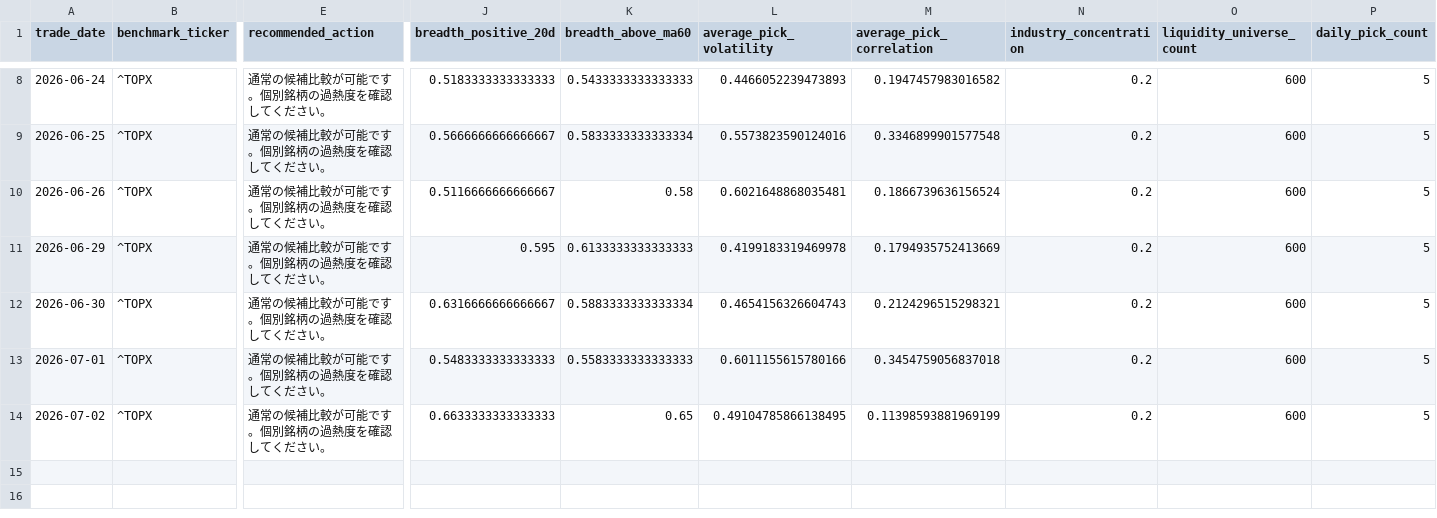
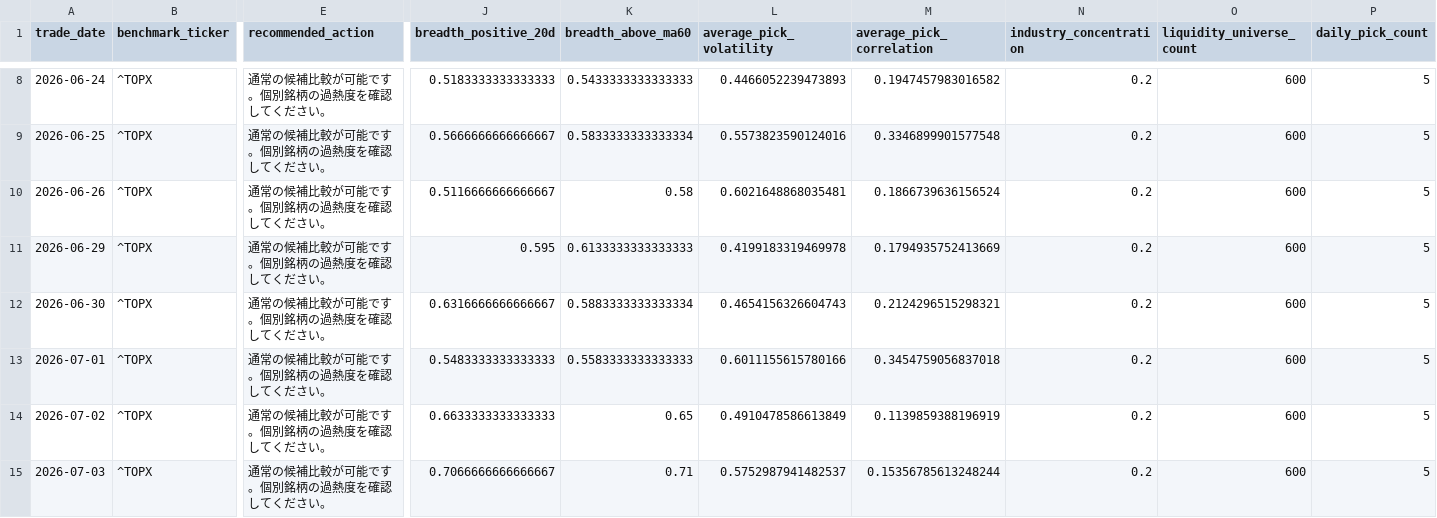
Before and after one commit to hzhipeng840-prog/jp100_momentum_system, a CSV file: data/history/market_environment.csv, drawn as a sheet; only a part is shown, gaps mark what is left out; rows hold the shown columns only; the diff names each change by its address in the sheet, - before the commit and + after, or states it on an @@ line.

```diff
--- a/data/history/market_environment.csv
+++ b/data/history/market_environment.csv
-L14 (average_pick_volatility): 0.49104785866138495
+L14 (average_pick_volatility): 0.4910478586613849
-M14 (average_pick_correlation): 0.11398593881969199
+M14 (average_pick_correlation): 0.1139859388196919
+row 15: 2026-07-03 | ^TOPX | 通常の候補比較が可能です。個別銘柄の過熱度を確認してください。 | 0.7066666666666667 | 0.71 | 0.5752987941482537 | 0.15356785613248244 | 0.2 | 600 | 5
```
Also changed, not shown: data/history/daily_picks_history.csv, data/processed/factor_ic.csv, 53 other files.
